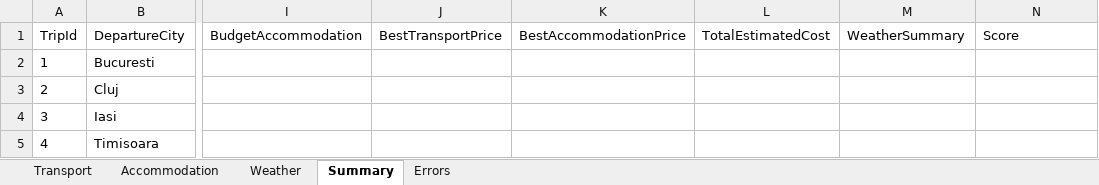
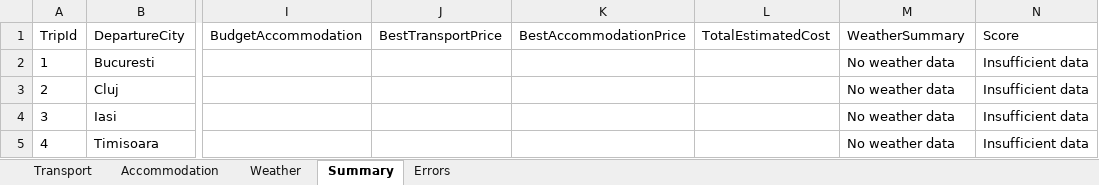
Before and after one commit to andreiOpran/Trip-Planner-Bot, an Excel workbook: Data/Output_Results.xlsx, sheet Summary, drawn as a sheet; only a part is shown, gaps mark what is left out; values as stored, in another font and other column widths than the file's, no borders; the diff names each change by its address in the sheet, - before the commit and + after, or states it on an @@ line.

```diff
--- a/Data/Output_Results.xlsx (sheet Summary)
+++ b/Data/Output_Results.xlsx (sheet Summary)
-M2:M5 (WeatherSummary): (empty)
+M2:M5 (WeatherSummary): No weather data
-N2:N5 (Score): (empty)
+N2:N5 (Score): Insufficient data
```
Also changed, not shown: 30 other files.
